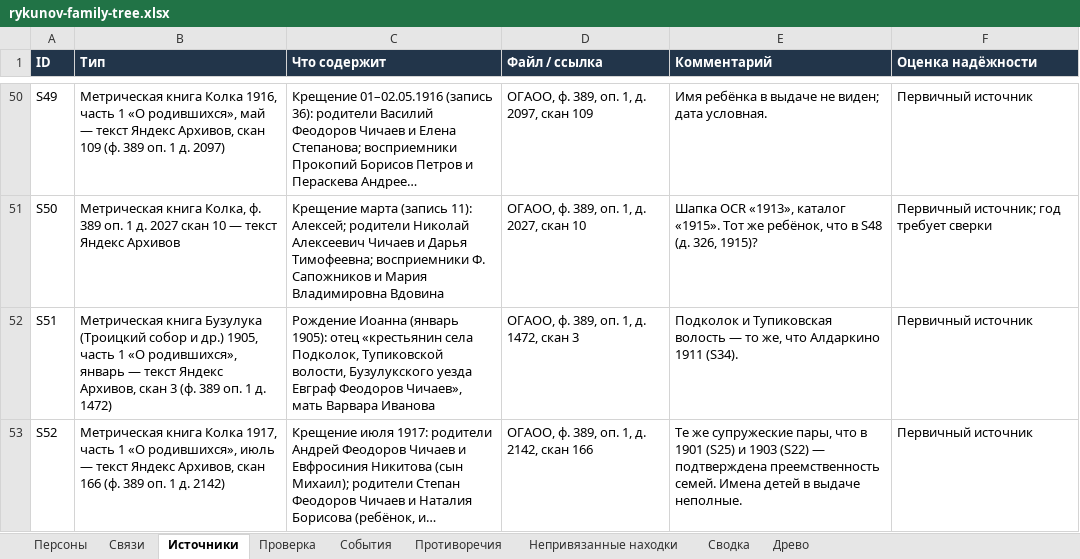
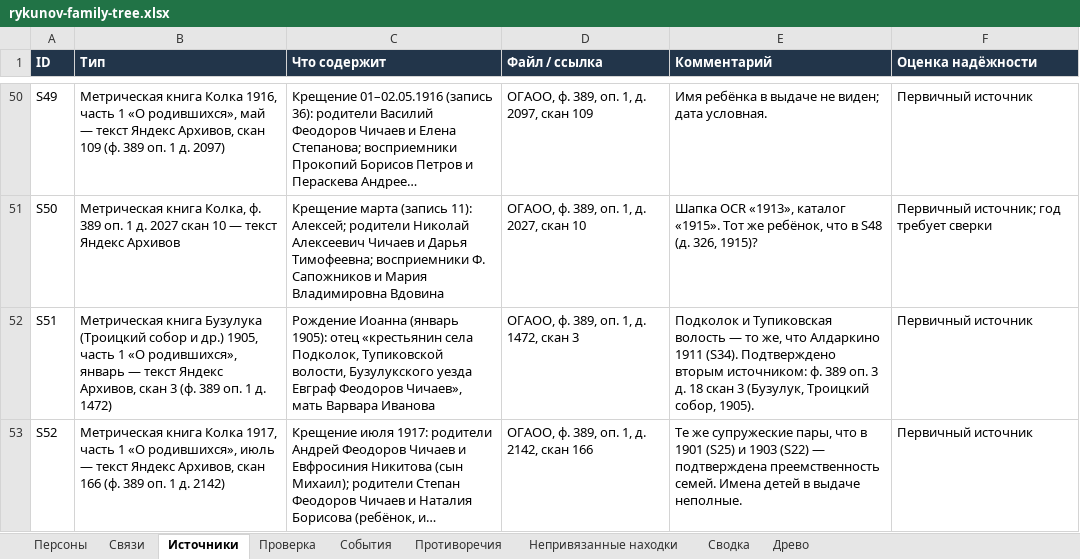
Before and after one commit to kilevoy/rykunov-family-tree, an Excel workbook: data/rykunov-family-tree.xlsx, sheet Источники, drawn as a sheet; only a part is shown, gaps mark what is left out; long unchanged cells end in …; values as stored, in another font and other column widths than the file's, no borders; the diff names each change by its address in the sheet, - before the commit and + after, or states it on an @@ line.

```diff
--- a/data/rykunov-family-tree.xlsx (sheet Источники)
+++ b/data/rykunov-family-tree.xlsx (sheet Источники)
-E52 (Комментарий): …1911 (S34).
+E52 (Комментарий): …1911 (S34). Подтверждено вторым источником: ф. 389 оп. 3 д. 18 скан 3 (Бузулук, Троицкий собор, 1905).
```
